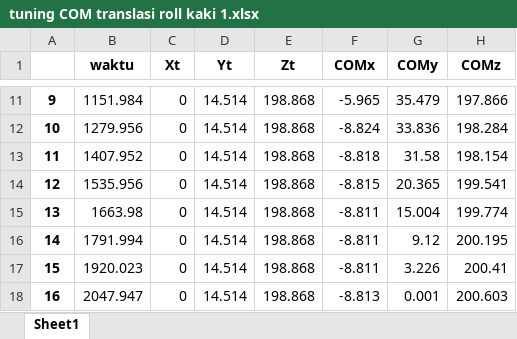
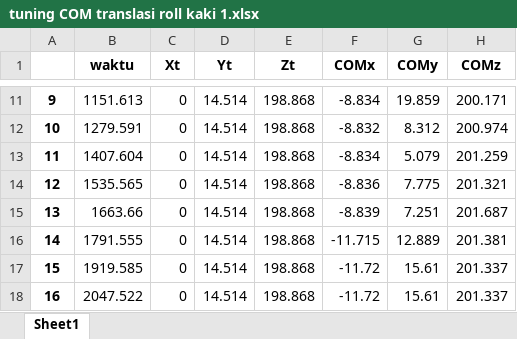
Before and after one commit to AgungPujiRaharjo/skripsi, an Excel workbook: data/tuning COM translasi roll kaki 1.xlsx, sheet Sheet1, drawn as a sheet; only a part is shown, gaps mark what is left out; values as stored, in another font and other column widths than the file's, no borders; the diff covers the shown part only; the diff names each change by its address in the sheet, - before the commit and + after, or states it on an @@ line.

```diff
--- a/data/tuning COM translasi roll kaki 1.xlsx (sheet Sheet1)
+++ b/data/tuning COM translasi roll kaki 1.xlsx (sheet Sheet1)
-B11 (waktu): 1151.984
+B11 (waktu): 1151.613
-F11 (COMx): -5.965
+F11 (COMx): -8.834
-G11 (COMy): 35.479
+G11 (COMy): 19.859
-H11 (COMz): 197.866
+H11 (COMz): 200.171
-B12 (waktu): 1279.956
+B12 (waktu): 1279.591
-F12 (COMx): -8.824
+F12 (COMx): -8.832
-G12 (COMy): 33.836
+G12 (COMy): 8.312
-H12 (COMz): 198.284
+H12 (COMz): 200.974
-B13 (waktu): 1407.952
+B13 (waktu): 1407.604
-F13 (COMx): -8.818
+F13 (COMx): -8.834
-G13 (COMy): 31.58
+G13 (COMy): 5.079
-H13 (COMz): 198.154
+H13 (COMz): 201.259
-B14 (waktu): 1535.956
+B14 (waktu): 1535.565
-F14 (COMx): -8.815
+F14 (COMx): -8.836
-G14 (COMy): 20.365
+G14 (COMy): 7.775
-H14 (COMz): 199.541
+H14 (COMz): 201.321
-B15 (waktu): 1663.98
+B15 (waktu): 1663.66
-F15 (COMx): -8.811
+F15 (COMx): -8.839
-G15 (COMy): 15.004
+G15 (COMy): 7.251
-H15 (COMz): 199.774
+H15 (COMz): 201.687
-B16 (waktu): 1791.994
+B16 (waktu): 1791.555
-F16 (COMx): -8.811
+F16 (COMx): -11.715
-G16 (COMy): 9.12
+G16 (COMy): 12.889
-H16 (COMz): 200.195
+H16 (COMz): 201.381
-B17 (waktu): 1920.023
+B17 (waktu): 1919.585
-F17 (COMx): -8.811
+F17 (COMx): -11.72
-G17 (COMy): 3.226
+G17 (COMy): 15.61
-H17 (COMz): 200.41
+H17 (COMz): 201.337
-B18 (waktu): 2047.947
+B18 (waktu): 2047.522
-F18 (COMx): -8.813
+F18 (COMx): -11.72
-G18 (COMy): 0.001
+G18 (COMy): 15.61
-H18 (COMz): 200.603
+H18 (COMz): 201.337
```
Also changed, not shown: 30 edited cells elsewhere in this sheet, data/tuning COM translasi pitch 1 kaki.xlsx, data/tuning COM translasi pitch.xlsx, 7 other files.
